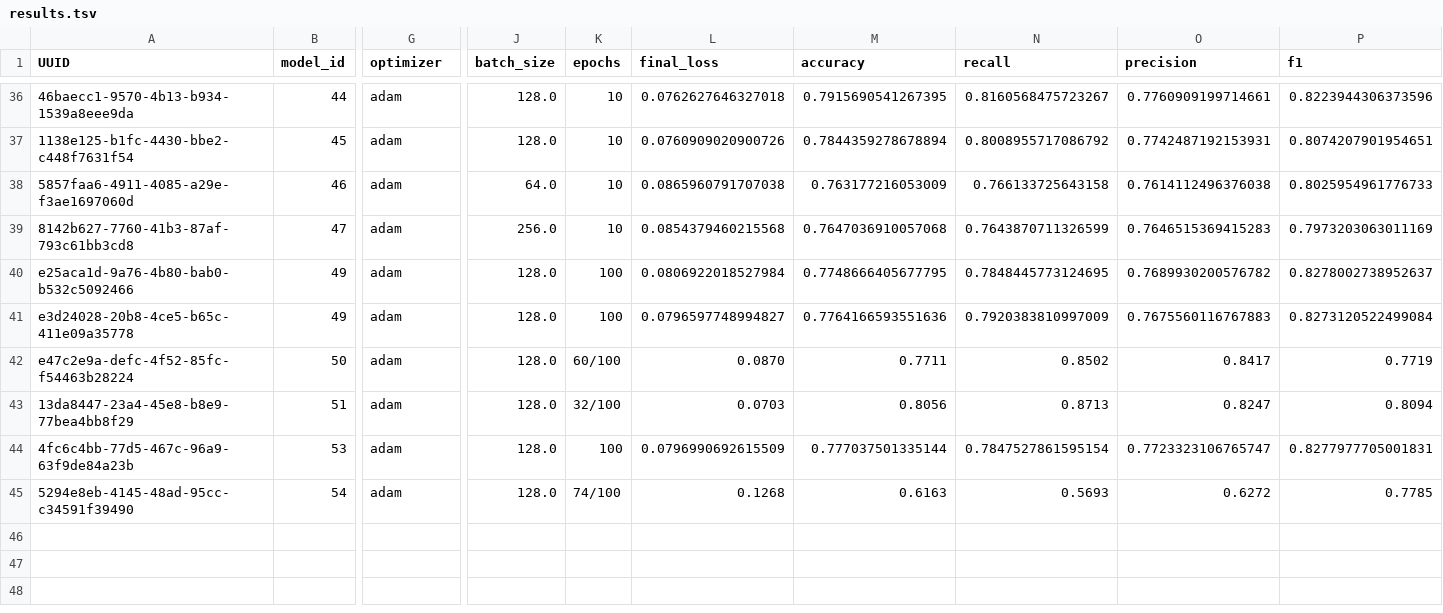
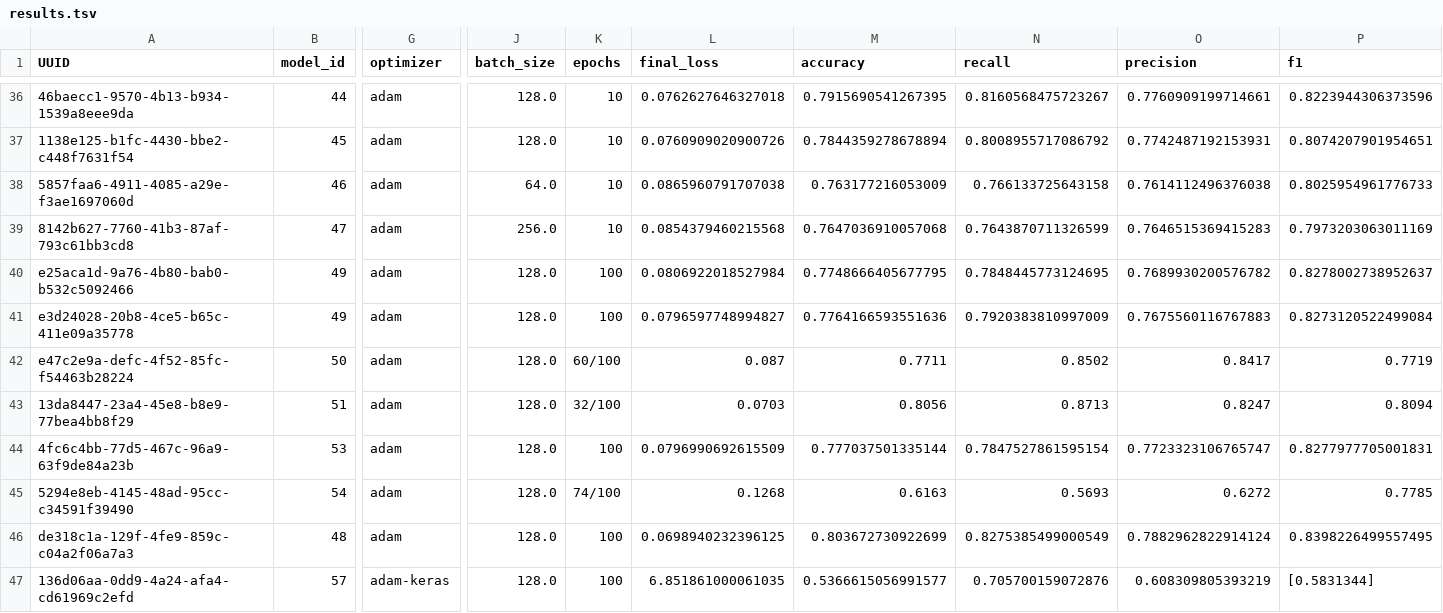
Before and after one commit to nikolaystanishev/abridge, a TSV file: ml/results/results.tsv, drawn as a sheet; only a part is shown, gaps mark what is left out; rows hold the shown columns only; the diff names each change by its address in the sheet, - before the commit and + after, or states it on an @@ line.

Commit message:
Add model experiments

```diff
--- a/ml/results/results.tsv
+++ b/ml/results/results.tsv
-L42 (final_loss): 0.0870
+L42 (final_loss): 0.087
+row 46: de318c1a-129f-4fe9-859c-c04a2f06a7a3 | 48 | adam | 128.0 | 100 | 0.0698940232396125 | 0.803672730922699 | 0.8275385499000549 | 0.7882962822914124 | 0.8398226499557495
+row 47: 136d06aa-0dd9-4a24-afa4-cd61969c2efd | 57 | adam-keras | 128.0 | 100 | 6.851861000061035 | 0.5366615056991577 | 0.705700159072876 | 0.608309805393219 | [0.5831344]
```
Also changed, not shown: 13 other files.
